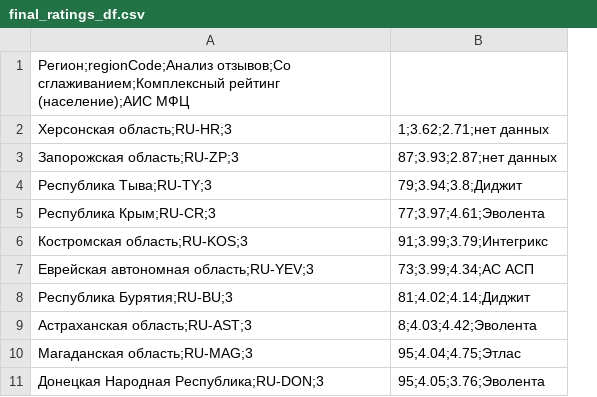
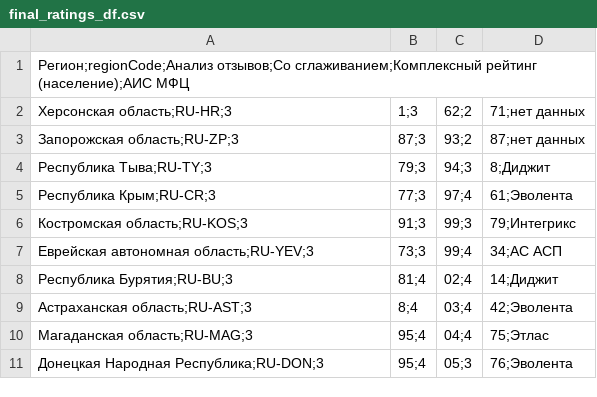
Before and after one commit to KKakavo/mfts-ratings-map, a CSV file: final_ratings_df.csv, drawn as a sheet; only a part is shown; removed rows and columns are numbered as before the commit, all else as after; the diff names each change by its address in the sheet, - before the commit and + after, or states it on an @@ line.

Commit message:
csv bug fix

```diff
--- a/final_ratings_df.csv
+++ b/final_ratings_df.csv
-column B (1;3.62;2.71;нет данных), rows 3-11: 87;3.93;2.87;нет данных | 79;3.94;3.8;Диджит | 77;3.97;4.61;Эволента | 91;3.99;3.79;Интегрикс | 73;3.99;4.34;АС АСП | 81;4.02;4.14;Диджит | 8;4.03;4.42;Эволента | 95;4.04;4.75;Этлас | 95;4.05;3.76;Эволента
+column B (1;3), rows 3-11: 87;3 | 79;3 | 77;3 | 91;3 | 73;3 | 81;4 | 8;4 | 95;4 | 95;4
+column C (62;2), rows 3-11: 93;2 | 94;3 | 97;4 | 99;3 | 99;4 | 02;4 | 03;4 | 04;4 | 05;3
+column D (71;нет данных), rows 3-11: 87;нет данных | 8;Диджит | 61;Эволента | 79;Интегрикс | 34;АС АСП | 14;Диджит | 42;Эволента | 75;Этлас | 76;Эволента
```
